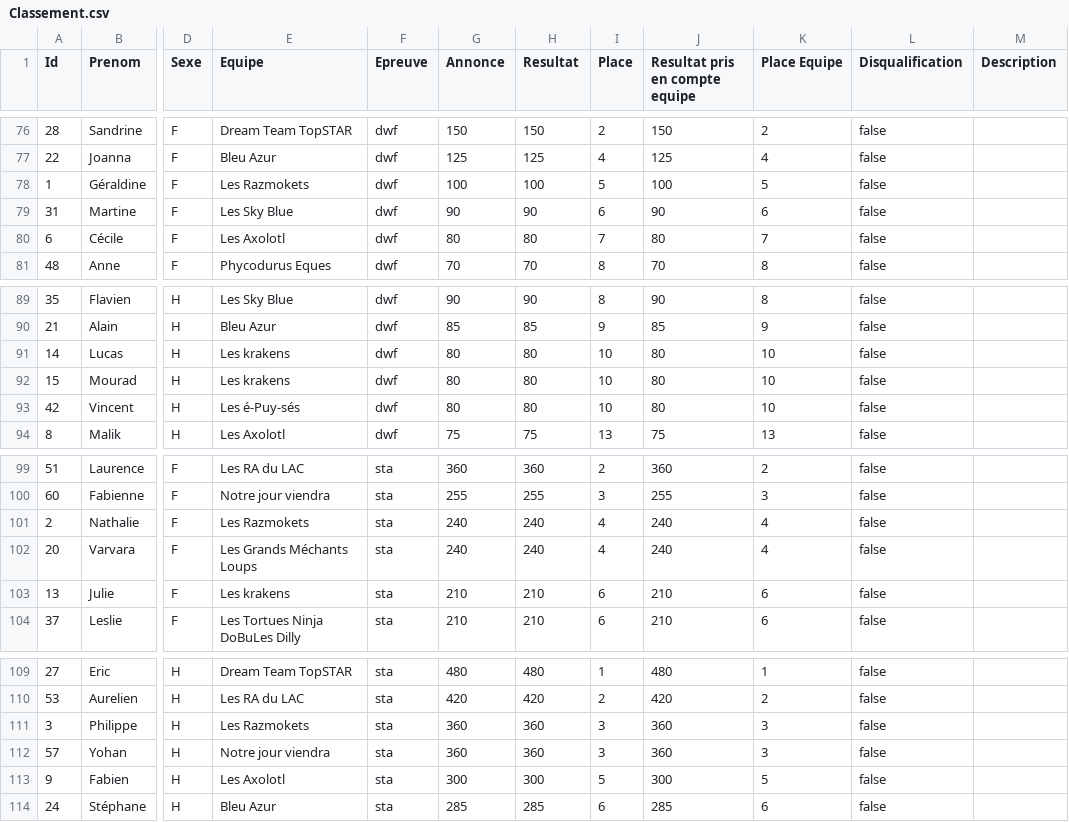
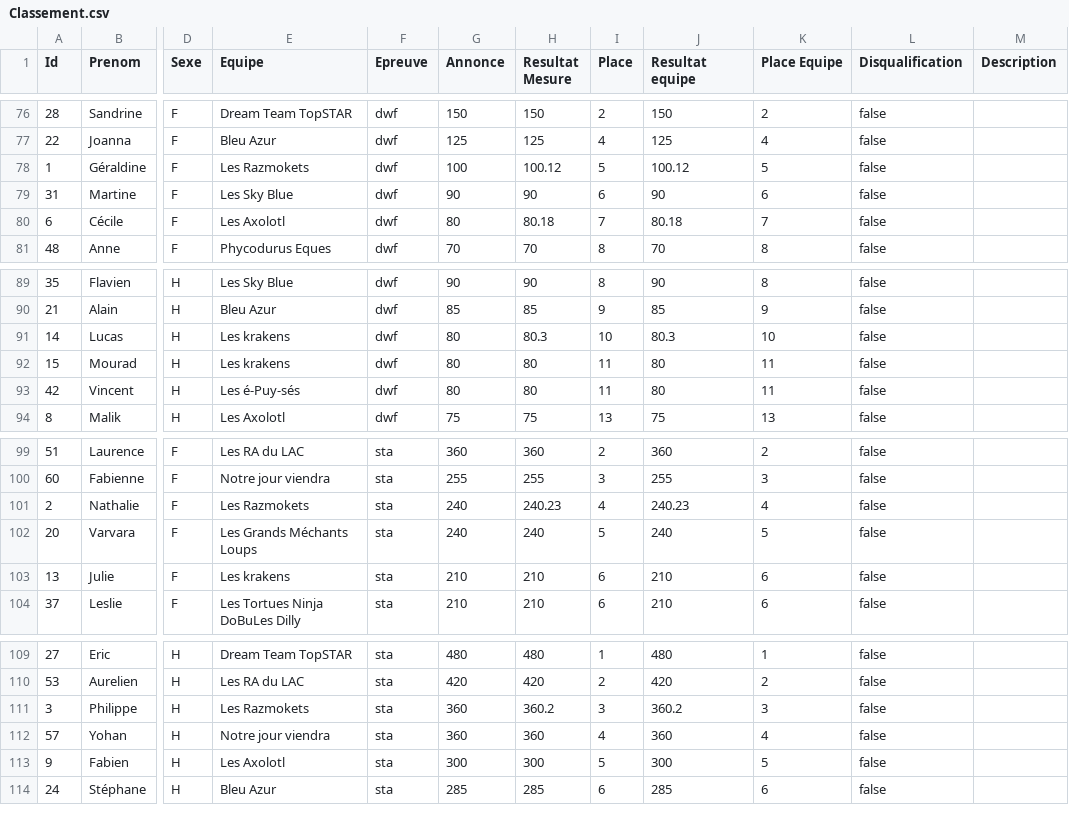
Before and after one commit to neokama/OpenApneeLyon, a CSV file: var/export/Classement.csv, drawn as a sheet; only a part is shown, gaps mark what is left out; the diff names each change by its address in the sheet, - before the commit and + after, or states it on an @@ line.

Commit message:
Adding differences between indiv and equipe result

```diff
--- a/var/export/Classement.csv
+++ b/var/export/Classement.csv
-H1: Resultat
+H1: Resultat Mesure
-J1: Resultat pris en compte equipe
+J1: Resultat equipe
-H78 (Resultat Mesure): 100
+H78 (Resultat Mesure): 100.12
-J78 (Resultat equipe): 100
+J78 (Resultat equipe): 100.12
-H80 (Resultat Mesure): 80
+H80 (Resultat Mesure): 80.18
-J80 (Resultat equipe): 80
+J80 (Resultat equipe): 80.18
-H91 (Resultat Mesure): 80
+H91 (Resultat Mesure): 80.3
-J91 (Resultat equipe): 80
+J91 (Resultat equipe): 80.3
-I92:I93 (Place): 10
+I92:I93 (Place): 11
-K92:K93 (Place Equipe): 10
+K92:K93 (Place Equipe): 11
-H101 (Resultat Mesure): 240
+H101 (Resultat Mesure): 240.23
-J101 (Resultat equipe): 240
+J101 (Resultat equipe): 240.23
-I102 (Place): 4
+I102 (Place): 5
-K102 (Place Equipe): 4
+K102 (Place Equipe): 5
-H111 (Resultat Mesure): 360
+H111 (Resultat Mesure): 360.2
-J111 (Resultat equipe): 360
+J111 (Resultat equipe): 360.2
-I112 (Place): 3
+I112 (Place): 4
-K112 (Place Equipe): 3
+K112 (Place Equipe): 4
```
Also changed, not shown: var/export/Classement-Equipe.csv, var/import/resultats.csv, 4 other files.
